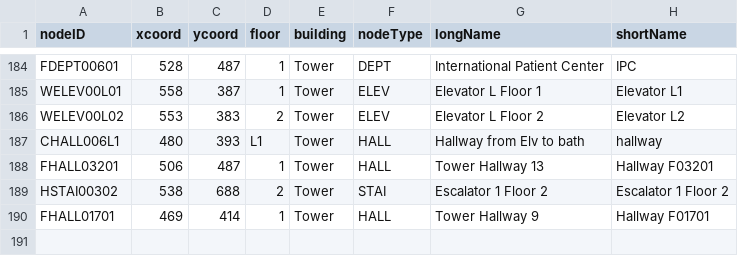
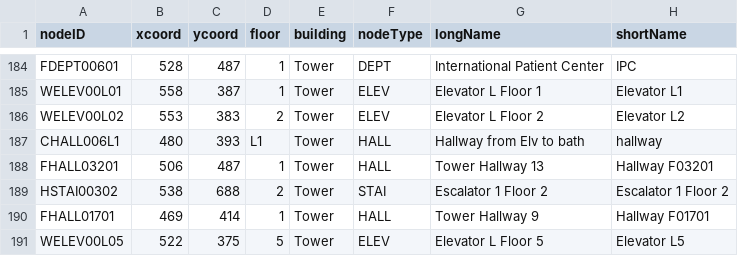
Before and after one commit to CS3733-D22-Team-U/CS3733-D22-Team-U-Final-Iteration, a CSV file: csvTables/TowerLocations.csv, drawn as a sheet; only a part is shown, gaps mark what is left out.

```diff
--- a/csvTables/TowerLocations.csv
+++ b/csvTables/TowerLocations.csv
@@ -190 +190,2 @@ HSTAI00302,538,688,2,Tower,STAI,Escalator 1 Floor 2,Escalator 1 Floor 2
 FHALL01701,469,414,1,Tower,HALL,Tower Hallway 9,Hallway F01701
+WELEV00L05,522,375,5,Tower,ELEV,Elevator L Floor 5,Elevator L5
```
Also changed, not shown: csvTables/AddEdges.csv.
